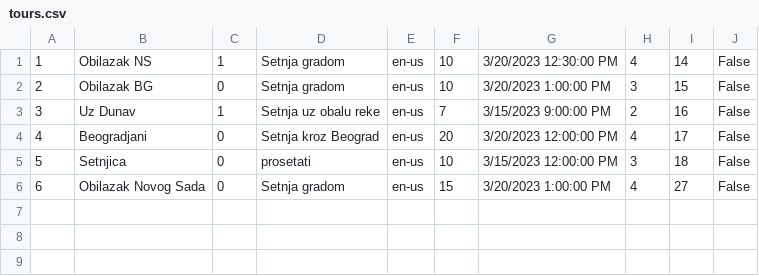
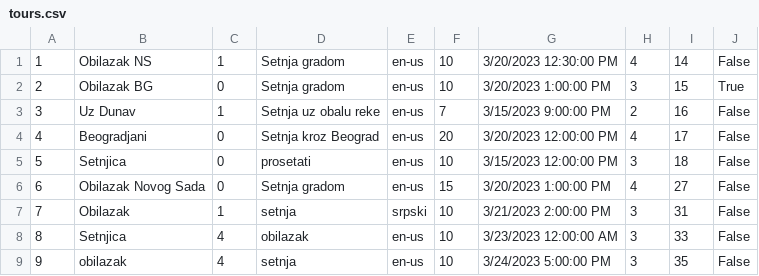
Before and after one commit to Pekseto/SIMS, a CSV file: SIMS-Tourist-Project-main/Tourist-Project/Tourist-Project/Data/tours.csv, drawn as a sheet.

```diff
--- a/SIMS-Tourist-Project-main/Tourist-Project/Tourist-Project/Data/tours.csv
+++ b/SIMS-Tourist-Project-main/Tourist-Project/Tourist-Project/Data/tours.csv
@@ -1,3 +1,3 @@
 1|Obilazak NS|1|Setnja gradom|en-us|10|3/20/2023 12:30:00 PM|4|14|False
-2|Obilazak BG|0|Setnja gradom|en-us|10|3/20/2023 1:00:00 PM|3|15|False
+2|Obilazak BG|0|Setnja gradom|en-us|10|3/20/2023 1:00:00 PM|3|15|True
 3|Uz Dunav|1|Setnja uz obalu reke|en-us|7|3/15/2023 9:00:00 PM|2|16|False
@@ -6 +6,4 @@
 6|Obilazak Novog Sada|0|Setnja gradom|en-us|15|3/20/2023 1:00:00 PM|4|27|False
+7|Obilazak|1|setnja|srpski|10|3/21/2023 2:00:00 PM|3|31|False
+8|Setnjica|4|obilazak|en-us|10|3/23/2023 12:00:00 AM|3|33|False
+9|obilazak|4|setnja|en-us|10|3/24/2023 5:00:00 PM|3|35|False
```
Also changed, not shown: SIMS-Tourist-Project-main/Tourist-Project/Tourist-Project/Data/images.csv, SIMS-Tourist-Project-main/Tourist-Project/Tourist-Project/Data/tourPoints.csv, 34 other files.
